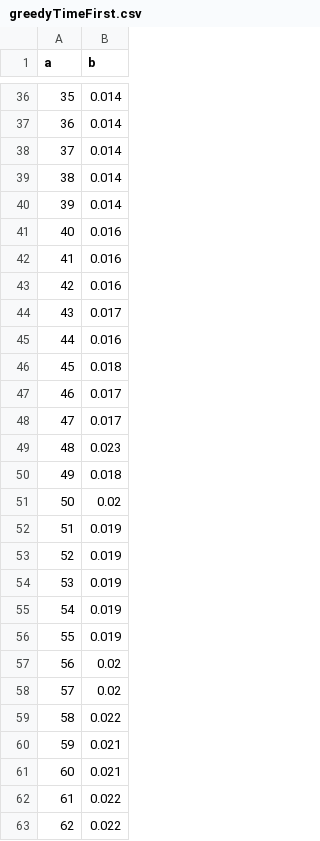
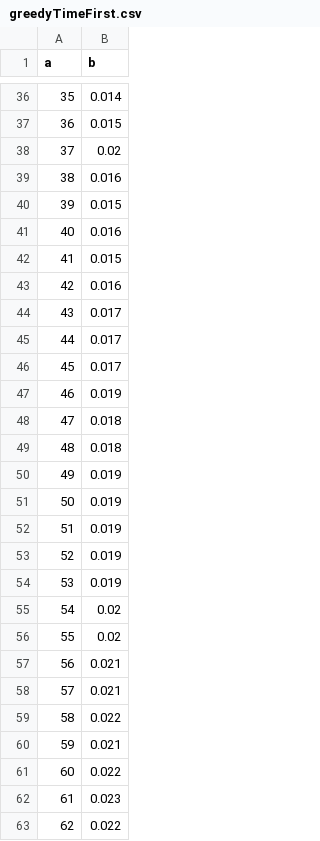
Before and after one commit to AleexHrB/AMMM-MIRI, a CSV file: testing/greedyTimeFirst.csv, drawn as a sheet; only a part is shown, gaps mark what is left out; the diff covers the shown part only.

```diff
--- a/testing/greedyTimeFirst.csv
+++ b/testing/greedyTimeFirst.csv
@@ -36,17 +36,17 @@ a,b
 35,0.014
-36,0.014
-37,0.014
-38,0.014
-39,0.014
+36,0.015
+37,0.02
+38,0.016
+39,0.015
 40,0.016
-41,0.016
+41,0.015
 42,0.016
 43,0.017
-44,0.016
-45,0.018
-46,0.017
-47,0.017
-48,0.023
-49,0.018
-50,0.02
+44,0.017
+45,0.017
+46,0.019
+47,0.018
+48,0.018
+49,0.019
+50,0.019
 51,0.019
@@ -54,10 +54,10 @@ a,b
 53,0.019
-54,0.019
-55,0.019
-56,0.02
-57,0.02
+54,0.02
+55,0.02
+56,0.021
+57,0.021
 58,0.022
 59,0.021
-60,0.021
-61,0.022
+60,0.022
+61,0.023
 62,0.022
```
Also changed, not shown: 41 edited cells elsewhere in this file, testing/greedyTimeSecond.csv, testing/greedyTimeThird.csv, 19 other files.
